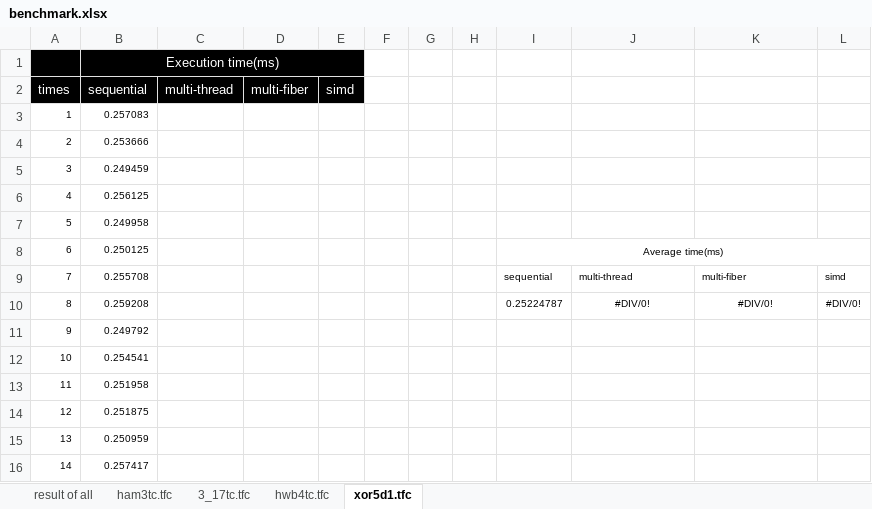
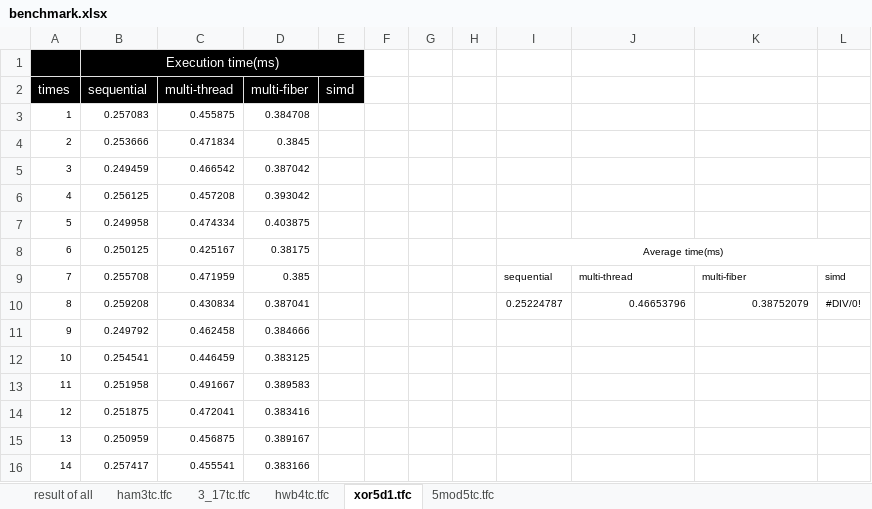
Before and after one commit to uj151133/my_quantum_simulator_with_gpu, an Excel workbook: data/benchmark.xlsx, sheet xor5d1.tfc, drawn as a sheet; only a part is shown; values as stored, in another font and other column widths than the file's, no borders; table styles not drawn; the diff covers the shown part only; the diff names each change by its address in the sheet, - before the commit and + after, or states it on an @@ line.

```diff
--- a/data/benchmark.xlsx (sheet xor5d1.tfc)
+++ b/data/benchmark.xlsx (sheet xor5d1.tfc)
+sheet tab: 5mod5tc.tfc
-C3 (multi-thread): (empty)
+C3 (multi-thread): 0.455875
-D3 (multi-fiber): (empty)
+D3 (multi-fiber): 0.384708
-C4 (multi-thread): (empty)
+C4 (multi-thread): 0.471834
-D4 (multi-fiber): (empty)
+D4 (multi-fiber): 0.3845
-C5 (multi-thread): (empty)
+C5 (multi-thread): 0.466542
-D5 (multi-fiber): (empty)
+D5 (multi-fiber): 0.387042
-C6 (multi-thread): (empty)
+C6 (multi-thread): 0.457208
-D6 (multi-fiber): (empty)
+D6 (multi-fiber): 0.393042
-C7 (multi-thread): (empty)
+C7 (multi-thread): 0.474334
-D7 (multi-fiber): (empty)
+D7 (multi-fiber): 0.403875
-C8 (multi-thread): (empty)
+C8 (multi-thread): 0.425167
-D8 (multi-fiber): (empty)
+D8 (multi-fiber): 0.38175
-C9 (multi-thread): (empty)
+C9 (multi-thread): 0.471959
-D9 (multi-fiber): (empty)
+D9 (multi-fiber): 0.385
-C10 (multi-thread): (empty)
+C10 (multi-thread): 0.430834
-D10 (multi-fiber): (empty)
+D10 (multi-fiber): 0.387041
-J10: #DIV/0!
+J10: 0.46653796
-J10:K10 alignment: center
+J10:K10 alignment: right
-K10: #DIV/0!
+K10: 0.38752079
-C11 (multi-thread): (empty)
+C11 (multi-thread): 0.462458
-D11 (multi-fiber): (empty)
+D11 (multi-fiber): 0.384666
-C12 (multi-thread): (empty)
+C12 (multi-thread): 0.446459
-D12 (multi-fiber): (empty)
+D12 (multi-fiber): 0.383125
-C13 (multi-thread): (empty)
+C13 (multi-thread): 0.491667
-D13 (multi-fiber): (empty)
+D13 (multi-fiber): 0.389583
-C14 (multi-thread): (empty)
+C14 (multi-thread): 0.472041
-D14 (multi-fiber): (empty)
+D14 (multi-fiber): 0.383416
-C15 (multi-thread): (empty)
+C15 (multi-thread): 0.456875
-D15 (multi-fiber): (empty)
+D15 (multi-fiber): 0.389167
-C16 (multi-thread): (empty)
+C16 (multi-thread): 0.455541
-D16 (multi-fiber): (empty)
+D16 (multi-fiber): 0.383166
```
Also changed, not shown: 172 edited cells elsewhere in this sheet, sheet result of all, charts or pictures, 5 other files.
